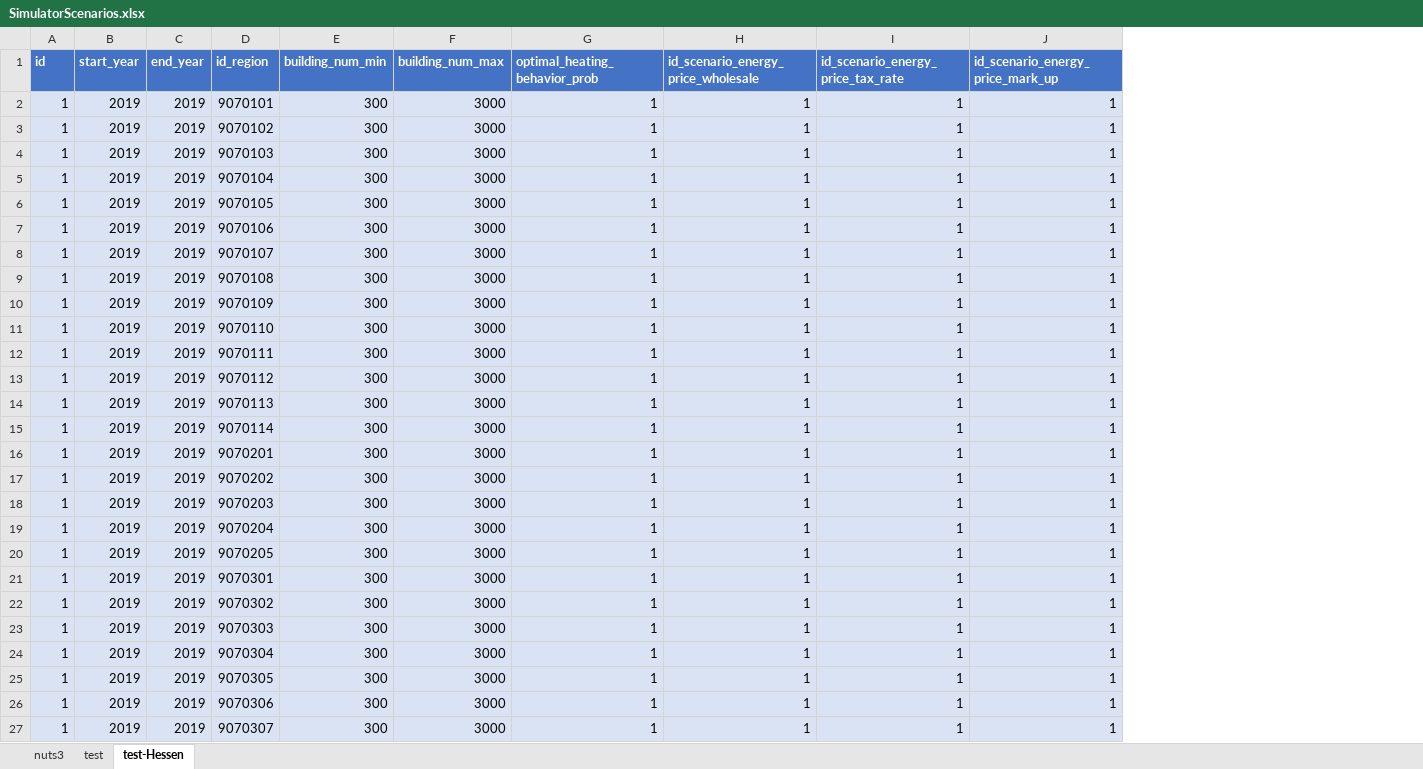
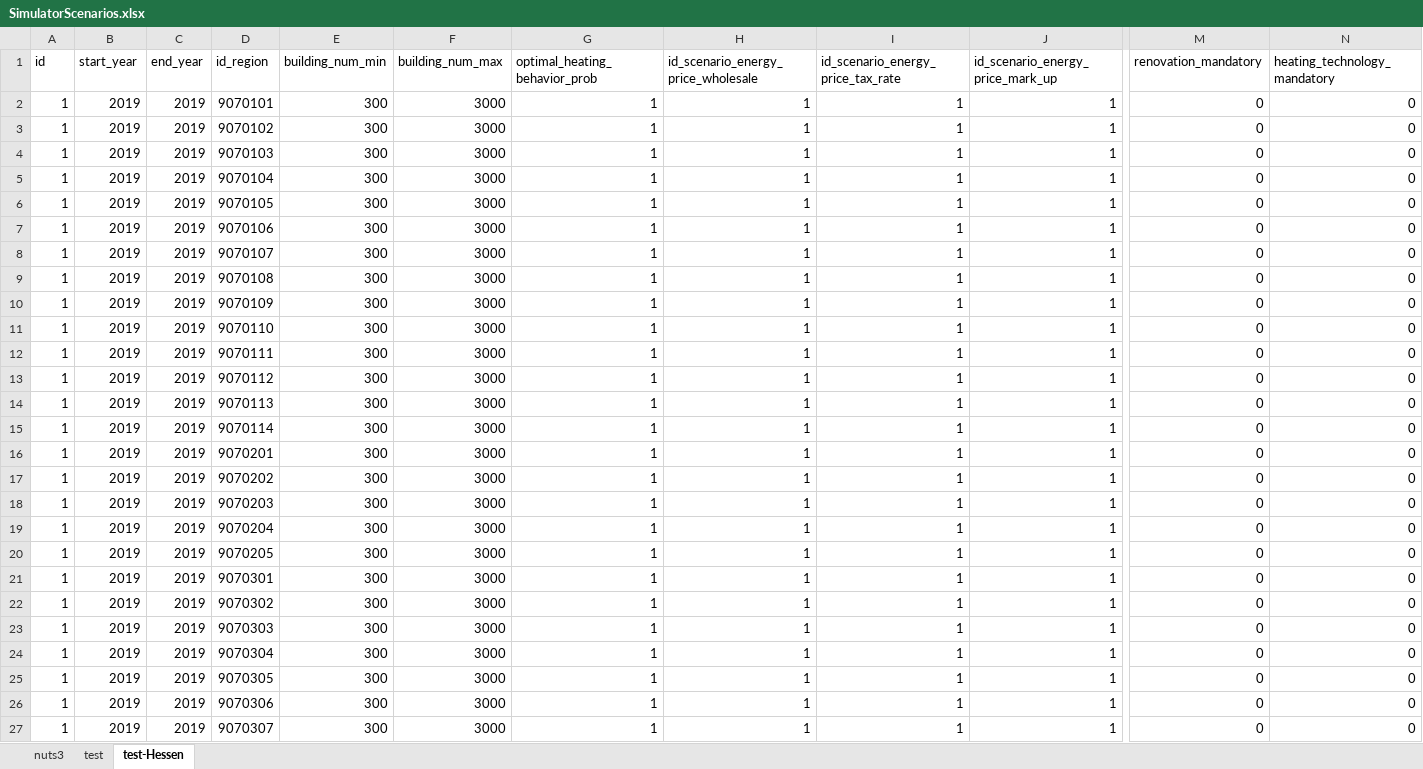
Before and after one commit to SongminYu/render, an Excel workbook: projects/test_building/input/SimulatorScenarios.xlsx, sheet test-Hessen, drawn as a sheet; only a part is shown, gaps mark what is left out; values as stored, in another font and other column widths than the file's, no borders; table styles not drawn; the diff covers the shown part only; the diff names each change by its address in the sheet, - before the commit and + after, or states it on an @@ line.

```diff
--- a/projects/test_building/input/SimulatorScenarios.xlsx (sheet test-Hessen)
+++ b/projects/test_building/input/SimulatorScenarios.xlsx (sheet test-Hessen)
+column M (renovation_mandatory), rows 2-27: all 0
+column N (heating_technology_mandatory), rows 2-27: all 0
@@ A1:J1 fill: #4472C4 → none, bold: on → off, text colour: #FFFFFF → black @@
-A2:J27 fill: #DAE3F3
+A2:J27 fill: none
```
Also changed, not shown: cell formats elsewhere in this sheet, sheet test, sheet nuts3, projects/test_building/input/Scenario_HeatingTechnology_Availability.xlsx, 10 other files.
